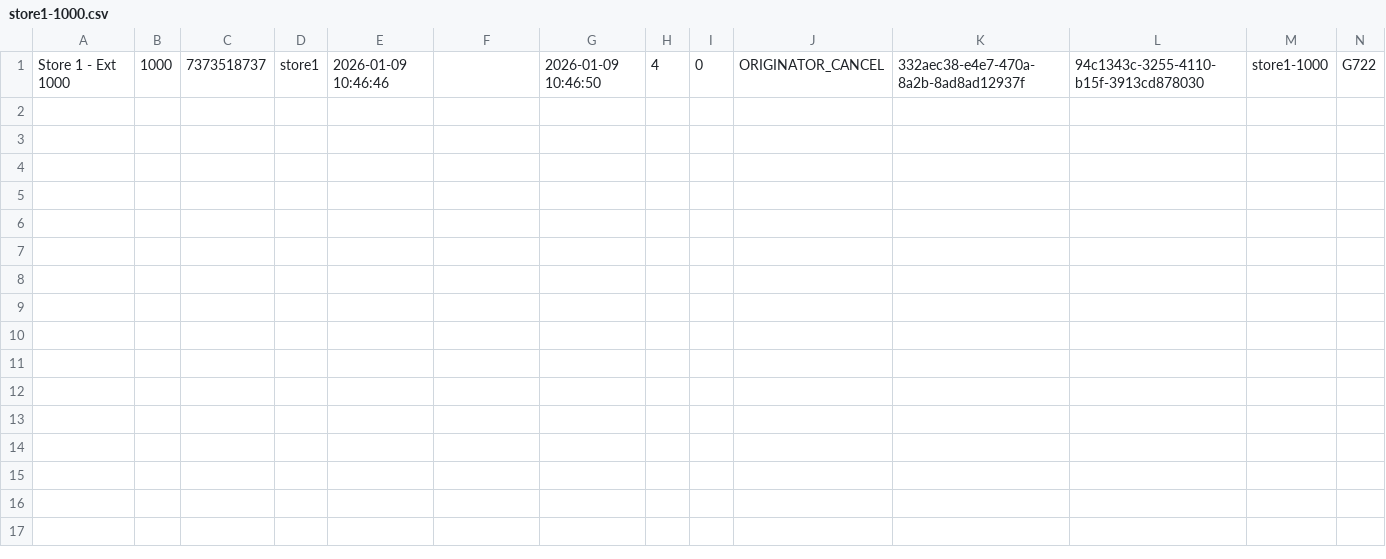
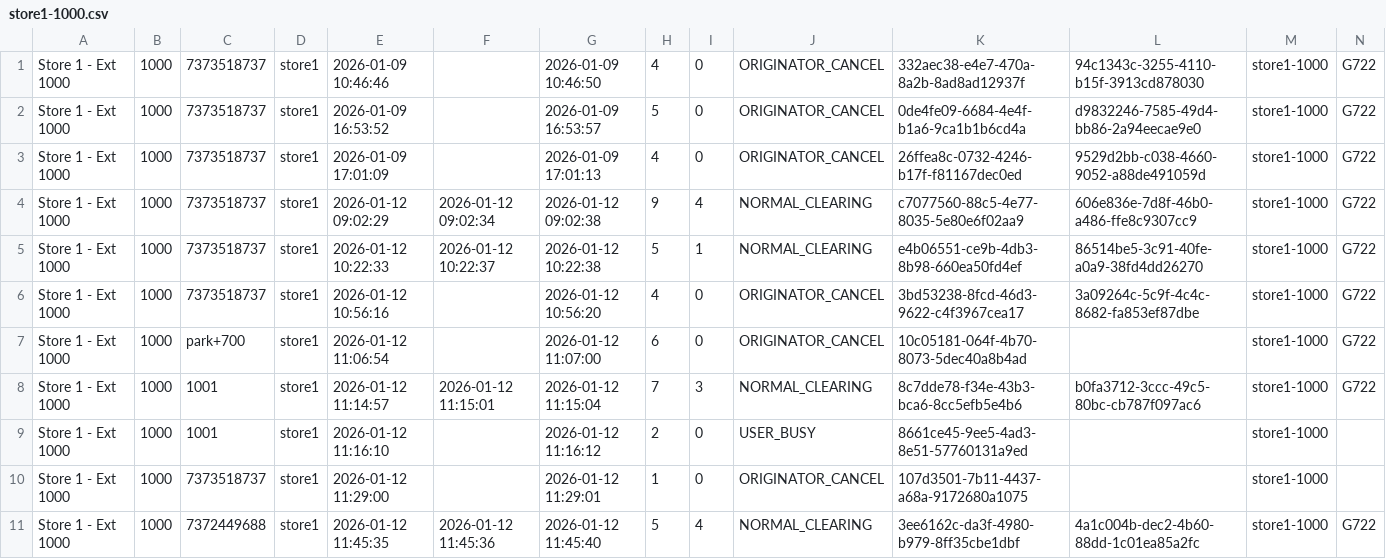
Before and after one commit to namith-arrellio/fs-kam-pbx, a CSV file: freeswitch/log/cdr-csv/store1-1000.csv, drawn as a sheet; only a part is shown; rows hold the shown columns only; the diff names each change by its address in the sheet, - before the commit and + after, or states it on an @@ line.

```diff
--- a/freeswitch/log/cdr-csv/store1-1000.csv
+++ b/freeswitch/log/cdr-csv/store1-1000.csv
+row 2: Store 1 - Ext 1000 | 1000 | 7373518737 | store1 | 2026-01-09 16:53:52 |  | 2026-01-09 16:53:57 | 5 | 0 | ORIGINATOR_CANCEL | 0de4fe09-6684-4e4f-b1a6-9ca1b1b6cd4a | d9832246-7585-49d4-bb86-2a94eecae9e0 | store1-1000 | G722
+row 3: Store 1 - Ext 1000 | 1000 | 7373518737 | store1 | 2026-01-09 17:01:09 |  | 2026-01-09 17:01:13 | 4 | 0 | ORIGINATOR_CANCEL | 26ffea8c-0732-4246-b17f-f81167dec0ed | 9529d2bb-c038-4660-9052-a88de491059d | store1-1000 | G722
+row 4: Store 1 - Ext 1000 | 1000 | 7373518737 | store1 | 2026-01-12 09:02:29 | 2026-01-12 09:02:34 | 2026-01-12 09:02:38 | 9 | 4 | NORMAL_CLEARING | c7077560-88c5-4e77-8035-5e80e6f02aa9 | 606e836e-7d8f-46b0-a486-ffe8c9307cc9 | store1-1000 | G722
+row 5: Store 1 - Ext 1000 | 1000 | 7373518737 | store1 | 2026-01-12 10:22:33 | 2026-01-12 10:22:37 | 2026-01-12 10:22:38 | 5 | 1 | NORMAL_CLEARING | e4b06551-ce9b-4db3-8b98-660ea50fd4ef | 86514be5-3c91-40fe-a0a9-38fd4dd26270 | store1-1000 | G722
+row 6: Store 1 - Ext 1000 | 1000 | 7373518737 | store1 | 2026-01-12 10:56:16 |  | 2026-01-12 10:56:20 | 4 | 0 | ORIGINATOR_CANCEL | 3bd53238-8fcd-46d3-9622-c4f3967cea17 | 3a09264c-5c9f-4c4c-8682-fa853ef87dbe | store1-1000 | G722
+row 7: Store 1 - Ext 1000 | 1000 | park+700 | store1 | 2026-01-12 11:06:54 |  | 2026-01-12 11:07:00 | 6 | 0 | ORIGINATOR_CANCEL | 10c05181-064f-4b70-8073-5dec40a8b4ad |  | store1-1000 | G722
+row 8: Store 1 - Ext 1000 | 1000 | 1001 | store1 | 2026-01-12 11:14:57 | 2026-01-12 11:15:01 | 2026-01-12 11:15:04 | 7 | 3 | NORMAL_CLEARING | 8c7dde78-f34e-43b3-bca6-8cc5efb5e4b6 | b0fa3712-3ccc-49c5-80bc-cb787f097ac6 | store1-1000 | G722
+row 9: Store 1 - Ext 1000 | 1000 | 1001 | store1 | 2026-01-12 11:16:10 |  | 2026-01-12 11:16:12 | 2 | 0 | USER_BUSY | 8661ce45-9ee5-4ad3-8e51-57760131a9ed |  | store1-1000
+row 10: Store 1 - Ext 1000 | 1000 | 7373518737 | store1 | 2026-01-12 11:29:00 |  | 2026-01-12 11:29:01 | 1 | 0 | ORIGINATOR_CANCEL | 107d3501-7b11-4437-a68a-9172680a1075 |  | store1-1000
+row 11: Store 1 - Ext 1000 | 1000 | 7372449688 | store1 | 2026-01-12 11:45:35 | 2026-01-12 11:45:36 | 2026-01-12 11:45:40 | 5 | 4 | NORMAL_CLEARING | 3ee6162c-da3f-4980-b979-8ff35cbe1dbf | 4a1c004b-dec2-4b60-88dd-1c01ea85a2fc | store1-1000 | G722
```
Also changed, not shown: freeswitch/log/cdr-csv/store2-1000.csv, 11 other files.
